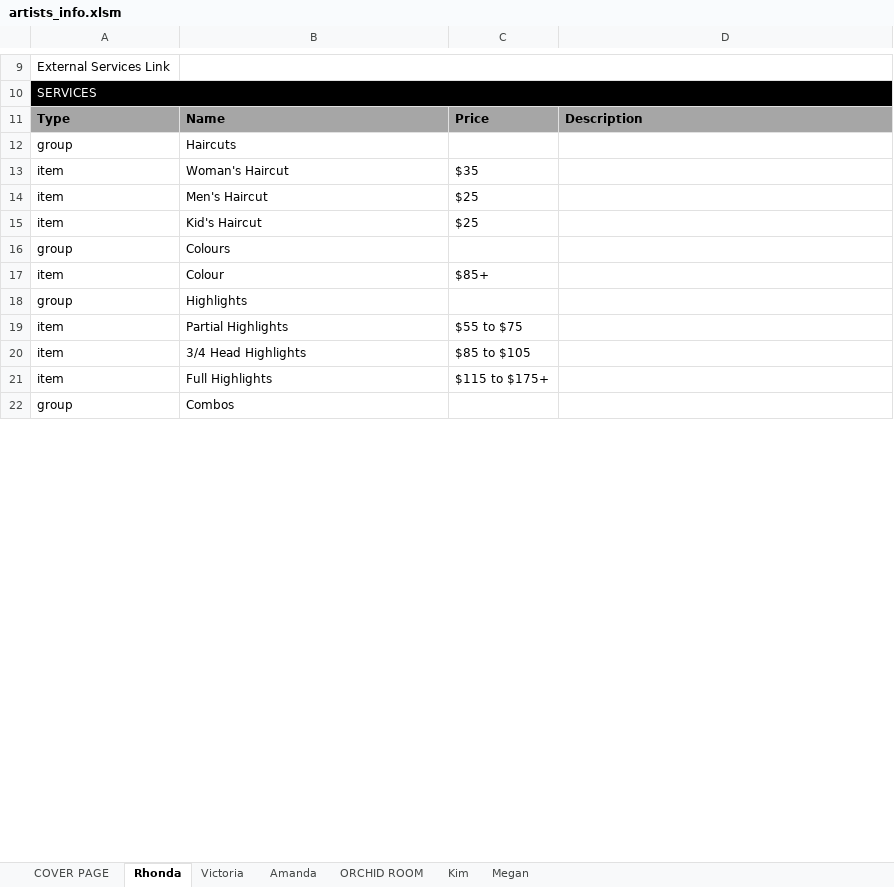
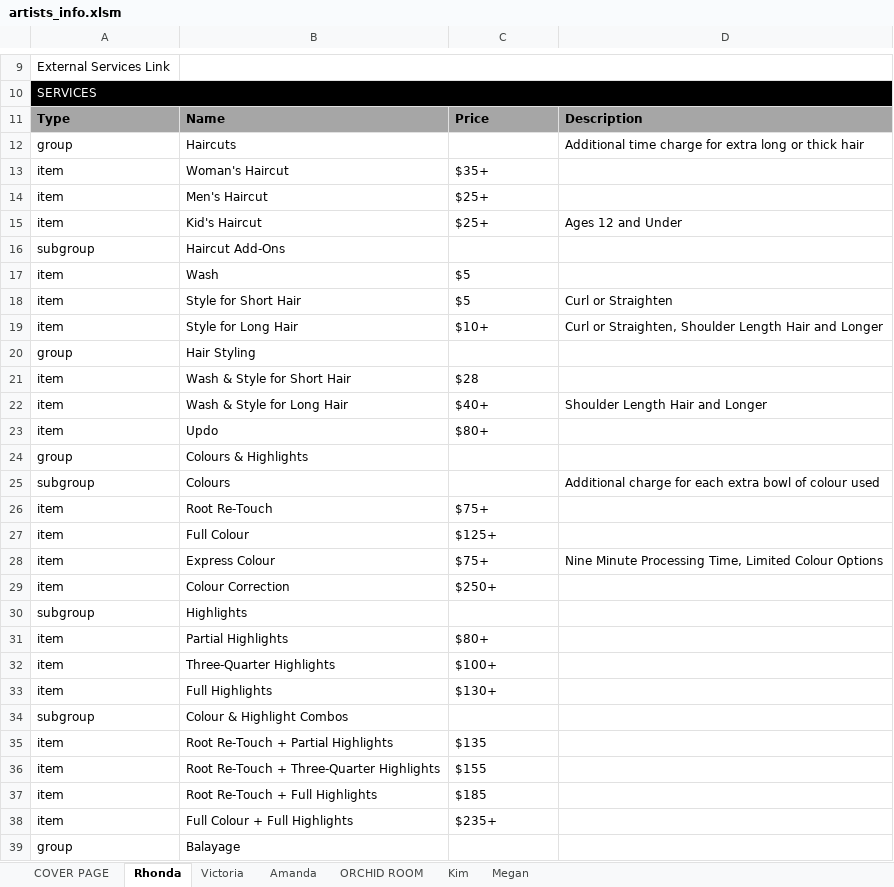
Before and after one commit to LuxeHairArtistryCo/LuxeHairArtistryCo.github.io, an Excel workbook: artists_info.xlsm, sheet Rhonda, drawn as a sheet; only a part is shown, gaps mark what is left out; values as stored, in another font and other column widths than the file's, no borders; conditional formats not drawn; addresses are those after the commit; the diff covers the shown part only; the diff names each change by its address in the sheet, - before the commit and + after, or states it on an @@ line.

Commit message:
1.2.5: Updtd Rhonda Prices

```diff
--- a/artists_info.xlsm (sheet Rhonda)
+++ b/artists_info.xlsm (sheet Rhonda)
-D12: (empty)
+D12: Additional time charge for extra long or thick hair
-C13: $35
+C13: $35+
-C14:C15: $25
+C14:C15: $25+
-D15: (empty)
+D15: Ages 12 and Under
+row 16: subgroup | Haircut Add-Ons
+row 17: item | Wash | $5
+row 18: item | Style for Short Hair | $5 | Curl or Straighten
+row 19: item | Style for Long Hair | $10+ | Curl or Straighten, Shoulder Length Hair and Longer
+row 20: group | Hair Styling
+row 21: item | Wash & Style for Short Hair | $28
+row 22: item | Wash & Style for Long Hair | $40+ | Shoulder Length Hair and Longer
+row 23: item | Updo | $80+
-B24: Colours
+B24: Colours & Highlights
+row 25: subgroup | Colours |  | Additional charge for each extra bowl of colour used
+row 26: item | Root Re-Touch | $75+
-B27: Colour
+B27: Full Colour
-C27: $85+
+C27: $125+
+row 28: item | Express Colour | $75+ | Nine Minute Processing Time, Limited Colour Options
+row 29: item | Colour Correction | $250+
-A30: group
+A30: subgroup
-C31: $55 to $75
+C31: $80+
-B32: 3/4 Head Highlights
+B32: Three-Quarter Highlights
-C32: $85 to $105
+C32: $100+
-C33: $115 to $175+
+C33: $130+
+row 34: subgroup | Colour & Highlight Combos
+row 35: item | Root Re-Touch + Partial Highlights | $135
+row 36: item | Root Re-Touch + Three-Quarter Highlights | $155
+row 37: item | Root Re-Touch + Full Highlights | $185
+row 38: item | Full Colour + Full Highlights | $235+
-B39: Combos
+B39: Balayage
```
Also changed, not shown: 2 removed rows and 18 edited cells elsewhere in this sheet, charts or pictures, 7 other files.
